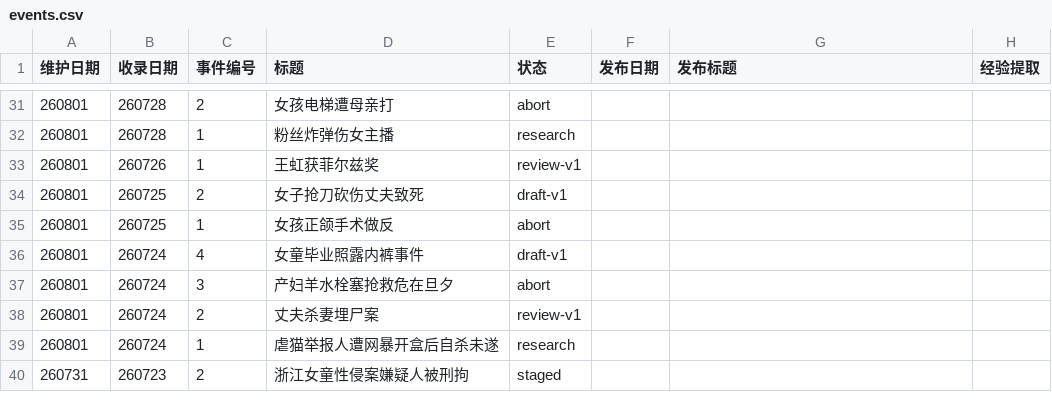
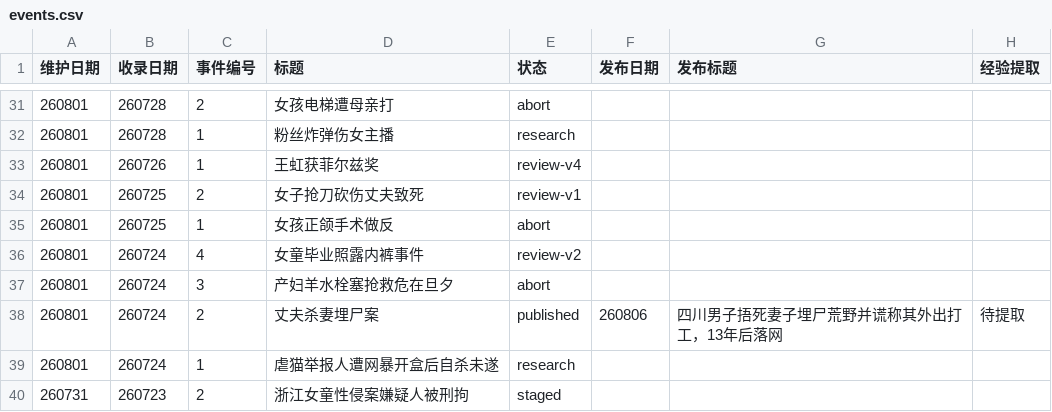
Before and after one commit to Watcher-Palace/auto-watcher, a CSV file: _pipeline/events.csv, drawn as a sheet; only a part is shown, gaps mark what is left out.

```diff
--- a/_pipeline/events.csv
+++ b/_pipeline/events.csv
@@ -32,8 +32,8 @@
 260801,260728,1,粉丝炸弹伤女主播,research,,,
-260801,260726,1,王虹获菲尔兹奖,review-v1,,,
-260801,260725,2,女子抢刀砍伤丈夫致死,draft-v1,,,
+260801,260726,1,王虹获菲尔兹奖,review-v4,,,
+260801,260725,2,女子抢刀砍伤丈夫致死,review-v1,,,
 260801,260725,1,女孩正颌手术做反,abort,,,
-260801,260724,4,女童毕业照露内裤事件,draft-v1,,,
+260801,260724,4,女童毕业照露内裤事件,review-v2,,,
 260801,260724,3,产妇羊水栓塞抢救危在旦夕,abort,,,
-260801,260724,2,丈夫杀妻埋尸案,review-v1,,,
+260801,260724,2,丈夫杀妻埋尸案,published,260806,四川男子捂死妻子埋尸荒野并谎称其外出打工，13年后落网,待提取
 260801,260724,1,虐猫举报人遭网暴开盒后自杀未遂,research,,,
```
Also changed, not shown: 24 other files.
